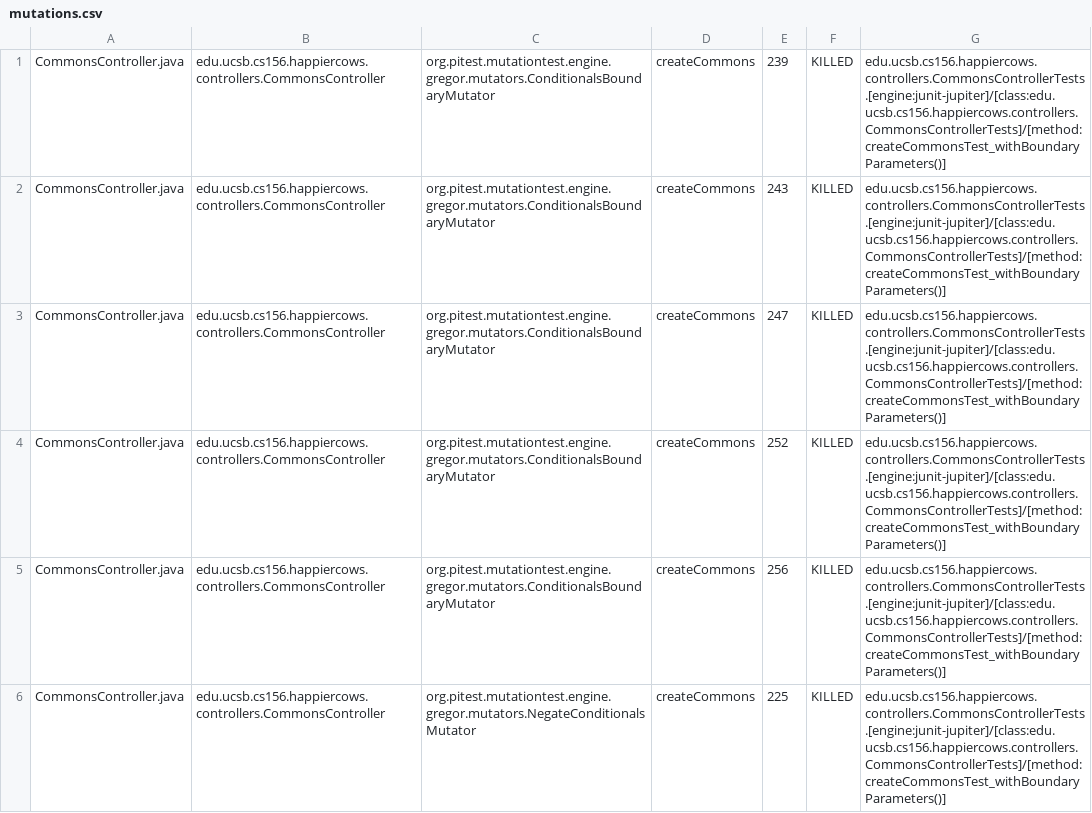
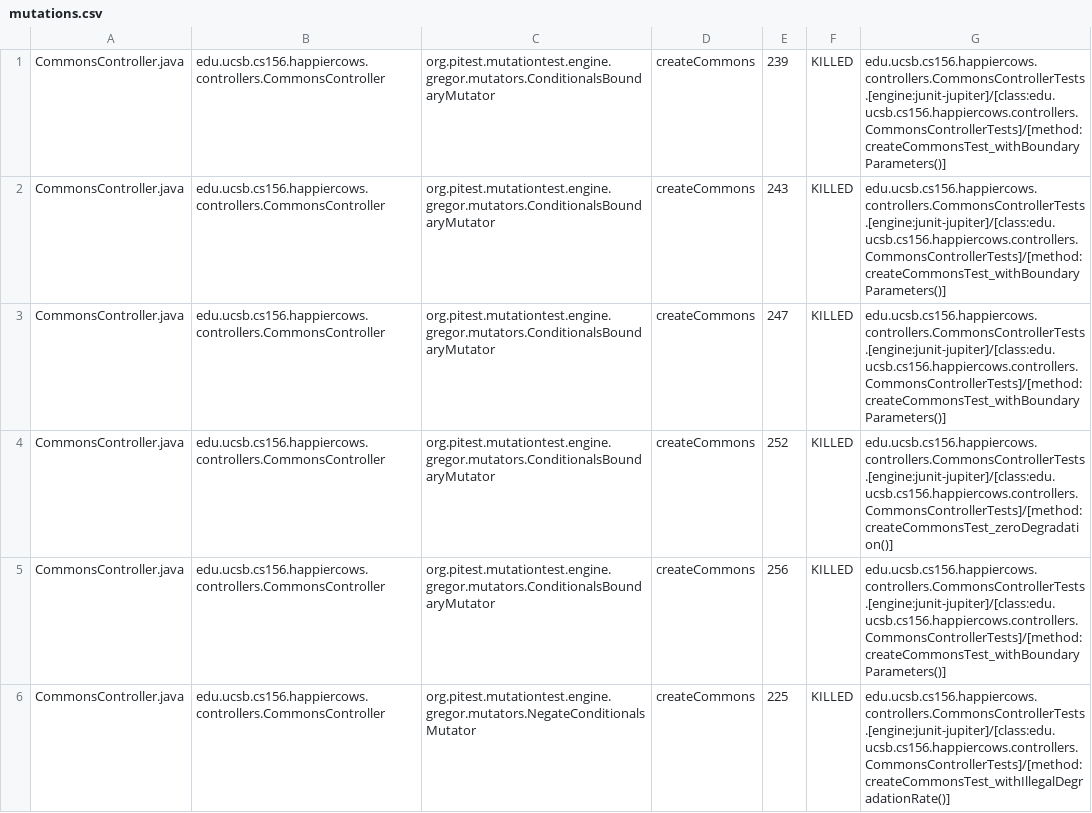
Before and after one commit to ucsb-cs156-f24/proj-happycows-f24-09, a CSV file: prs/44/pitest/mutations.csv, drawn as a sheet; only a part is shown; the diff covers the shown part only.

Commit message:
Deploying to gh-pages from @ ucsb-cs156-f24/proj-happycows-f24-09@9e6aa8540933df0529b200b2a555f6fa4b9d1ee1 🚀

```diff
--- a/prs/44/pitest/mutations.csv
+++ b/prs/44/pitest/mutations.csv
@@ -3,4 +3,4 @@ CommonsController.java,edu.ucsb.cs156.happiercows.controllers.CommonsController,
 CommonsController.java,edu.ucsb.cs156.happiercows.controllers.CommonsController,org.pitest.mutationtest.engine.gregor.mutators.ConditionalsBoundaryMutator,createCommons,247,KILLED,edu.ucsb.cs156.happiercows.controllers.CommonsControllerTests.[engine:junit-jupiter]/[class:edu.ucsb.cs156.happiercows.controllers.CommonsControllerTests]/[method:createCommonsTest_withBoundaryParameters()]
-CommonsController.java,edu.ucsb.cs156.happiercows.controllers.CommonsController,org.pitest.mutationtest.engine.gregor.mutators.ConditionalsBoundaryMutator,createCommons,252,KILLED,edu.ucsb.cs156.happiercows.controllers.CommonsControllerTests.[engine:junit-jupiter]/[class:edu.ucsb.cs156.happiercows.controllers.CommonsControllerTests]/[method:createCommonsTest_withBoundaryParameters()]
+CommonsController.java,edu.ucsb.cs156.happiercows.controllers.CommonsController,org.pitest.mutationtest.engine.gregor.mutators.ConditionalsBoundaryMutator,createCommons,252,KILLED,edu.ucsb.cs156.happiercows.controllers.CommonsControllerTests.[engine:junit-jupiter]/[class:edu.ucsb.cs156.happiercows.controllers.CommonsControllerTests]/[method:createCommonsTest_zeroDegradation()]
 CommonsController.java,edu.ucsb.cs156.happiercows.controllers.CommonsController,org.pitest.mutationtest.engine.gregor.mutators.ConditionalsBoundaryMutator,createCommons,256,KILLED,edu.ucsb.cs156.happiercows.controllers.CommonsControllerTests.[engine:junit-jupiter]/[class:edu.ucsb.cs156.happiercows.controllers.CommonsControllerTests]/[method:createCommonsTest_withBoundaryParameters()]
-CommonsController.java,edu.ucsb.cs156.happiercows.controllers.CommonsController,org.pitest.mutationtest.engine.gregor.mutators.NegateConditionalsMutator,createCommons,225,KILLED,edu.ucsb.cs156.happiercows.controllers.CommonsControllerTests.[engine:junit-jupiter]/[class:edu.ucsb.cs156.happiercows.controllers.CommonsControllerTests]/[method:createCommonsTest_withBoundaryParameters()]
+CommonsController.java,edu.ucsb.cs156.happiercows.controllers.CommonsController,org.pitest.mutationtest.engine.gregor.mutators.NegateConditionalsMutator,createCommons,225,KILLED,edu.ucsb.cs156.happiercows.controllers.CommonsControllerTests.[engine:junit-jupiter]/[class:edu.ucsb.cs156.happiercows.controllers.CommonsControllerTests]/[method:createCommonsTest_withIllegalDegradationRate()]
```
Also changed, not shown: 66 edited cells elsewhere in this file, 51 other files.
